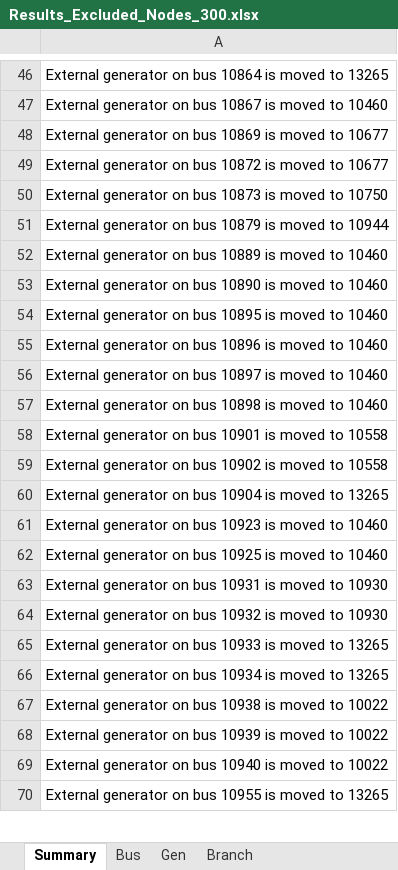
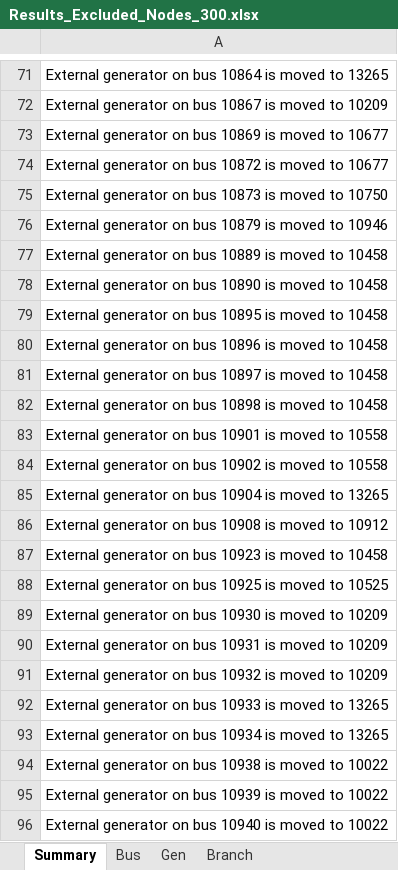
Before and after one commit to romulus97/IM3-GO-WEST, an Excel workbook: Open_topology/WECC/Results_Excluded_Nodes_300.xlsx, sheet Summary, drawn as a sheet; only a part is shown, gaps mark what is left out; the shorter side is filled out with more unchanged rows; values as stored, in another font and other column widths than the file's, no borders; addresses are those after the commit; the diff covers the shown part only; the diff names each change by its address in the sheet, - before the commit and + after, or states it on an @@ line.

```diff
--- a/Open_topology/WECC/Results_Excluded_Nodes_300.xlsx (sheet Summary)
+++ b/Open_topology/WECC/Results_Excluded_Nodes_300.xlsx (sheet Summary)
-A72: …moved to 10460
+A72: …moved to 10209
-A76: …moved to 10944
+A76: …moved to 10946
-A77: …moved to 10460
+A77: …moved to 10458
-A78: …moved to 10460
+A78: …moved to 10458
-A79: …moved to 10460
+A79: …moved to 10458
-A80: …moved to 10460
+A80: …moved to 10458
-A81: …moved to 10460
+A81: …moved to 10458
-A82: …moved to 10460
+A82: …moved to 10458
-A86: …on bus 10923 is moved to 10460
+A86: …on bus 10908 is moved to 10912
-A87: …on bus 10925 is moved to 10460
+A87: …on bus 10923 is moved to 10458
-A88: …on bus 10931 is moved to 10930
+A88: …on bus 10925 is moved to 10525
-A89: …on bus 10932 is moved to 10930
+A89: …on bus 10930 is moved to 10209
+row 90: External generator on bus 10931 is moved to 10209
+row 91: External generator on bus 10932 is moved to 10209
```
Also changed, not shown: 45 added rows, 2 removed rows and 464 edited cells elsewhere in this sheet, sheet Branch, sheet Bus, sheet Gen, Open_topology/WECC/Results_Excluded_Nodes_200.xlsx, Open_topology/WECC/Results_Excluded_Nodes_225.xlsx, 33 other files.
